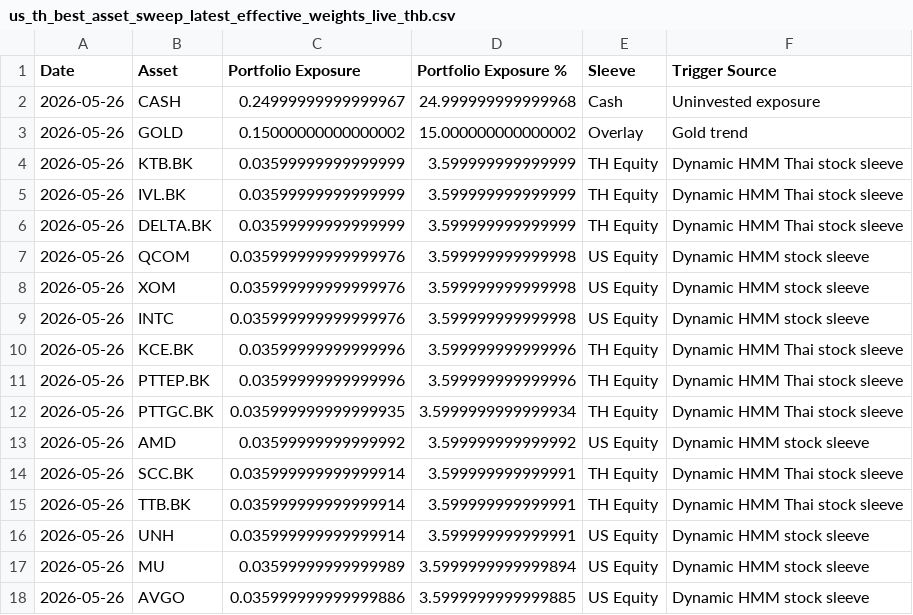
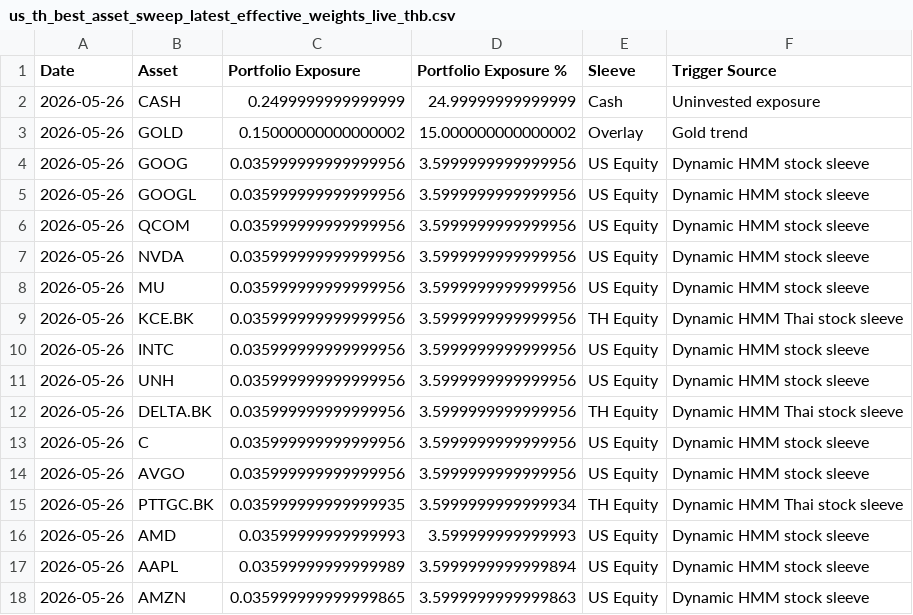
Before and after one commit to pong0401/port_opt_advance, a CSV file: result/us_th_best_asset_sweep_latest_effective_weights_live_thb.csv, drawn as a sheet; only a part is shown; the diff covers the shown part only.

Commit message:
Refresh latest weights with as-of optimizer

```diff
--- a/result/us_th_best_asset_sweep_latest_effective_weights_live_thb.csv
+++ b/result/us_th_best_asset_sweep_latest_effective_weights_live_thb.csv
@@ -1,18 +1,18 @@
 Date,Asset,Portfolio Exposure,Portfolio Exposure %,Sleeve,Trigger Source
-2026-05-26,CASH,0.24999999999999967,24.999999999999968,Cash,Uninvested exposure
+2026-05-26,CASH,0.2499999999999999,24.99999999999999,Cash,Uninvested exposure
 2026-05-26,GOLD,0.15000000000000002,15.000000000000002,Overlay,Gold trend
-2026-05-26,KTB.BK,0.03599999999999999,3.599999999999999,TH Equity,Dynamic HMM Thai stock sleeve
-2026-05-26,IVL.BK,0.03599999999999999,3.599999999999999,TH Equity,Dynamic HMM Thai stock sleeve
-2026-05-26,DELTA.BK,0.03599999999999999,3.599999999999999,TH Equity,Dynamic HMM Thai stock sleeve
-2026-05-26,QCOM,0.035999999999999976,3.599999999999998,US Equity,Dynamic HMM stock sleeve
-2026-05-26,XOM,0.035999999999999976,3.599999999999998,US Equity,Dynamic HMM stock sleeve
-2026-05-26,INTC,0.035999999999999976,3.599999999999998,US Equity,Dynamic HMM stock sleeve
-2026-05-26,KCE.BK,0.03599999999999996,3.599999999999996,TH Equity,Dynamic HMM Thai stock sleeve
-2026-05-26,PTTEP.BK,0.03599999999999996,3.599999999999996,TH Equity,Dynamic HMM Thai stock sleeve
+2026-05-26,GOOG,0.035999999999999956,3.5999999999999956,US Equity,Dynamic HMM stock sleeve
+2026-05-26,GOOGL,0.035999999999999956,3.5999999999999956,US Equity,Dynamic HMM stock sleeve
+2026-05-26,QCOM,0.035999999999999956,3.5999999999999956,US Equity,Dynamic HMM stock sleeve
+2026-05-26,NVDA,0.035999999999999956,3.5999999999999956,US Equity,Dynamic HMM stock sleeve
+2026-05-26,MU,0.035999999999999956,3.5999999999999956,US Equity,Dynamic HMM stock sleeve
+2026-05-26,KCE.BK,0.035999999999999956,3.5999999999999956,TH Equity,Dynamic HMM Thai stock sleeve
+2026-05-26,INTC,0.035999999999999956,3.5999999999999956,US Equity,Dynamic HMM stock sleeve
+2026-05-26,UNH,0.035999999999999956,3.5999999999999956,US Equity,Dynamic HMM stock sleeve
+2026-05-26,DELTA.BK,0.035999999999999956,3.5999999999999956,TH Equity,Dynamic HMM Thai stock sleeve
+2026-05-26,C,0.035999999999999956,3.5999999999999956,US Equity,Dynamic HMM stock sleeve
+2026-05-26,AVGO,0.035999999999999956,3.5999999999999956,US Equity,Dynamic HMM stock sleeve
 2026-05-26,PTTGC.BK,0.035999999999999935,3.5999999999999934,TH Equity,Dynamic HMM Thai stock sleeve
-2026-05-26,AMD,0.03599999999999992,3.599999999999992,US Equity,Dynamic HMM stock sleeve
-2026-05-26,SCC.BK,0.035999999999999914,3.599999999999991,TH Equity,Dynamic HMM Thai stock sleeve
-2026-05-26,TTB.BK,0.035999999999999914,3.599999999999991,TH Equity,Dynamic HMM Thai stock sleeve
-2026-05-26,UNH,0.035999999999999914,3.599999999999991,US Equity,Dynamic HMM stock sleeve
-2026-05-26,MU,0.03599999999999989,3.5999999999999894,US Equity,Dynamic HMM stock sleeve
-2026-05-26,AVGO,0.035999999999999886,3.5999999999999885,US Equity,Dynamic HMM stock sleeve
+2026-05-26,AMD,0.03599999999999993,3.599999999999993,US Equity,Dynamic HMM stock sleeve
+2026-05-26,AAPL,0.03599999999999989,3.5999999999999894,US Equity,Dynamic HMM stock sleeve
+2026-05-26,AMZN,0.035999999999999865,3.5999999999999863,US Equity,Dynamic HMM stock sleeve
```
Also changed, not shown: 1 added row, 1 removed row and 3 edited cells elsewhere in this file, result/us_th_side_trigger_latest_asset_weights_live_thb.csv, 2 other files.
